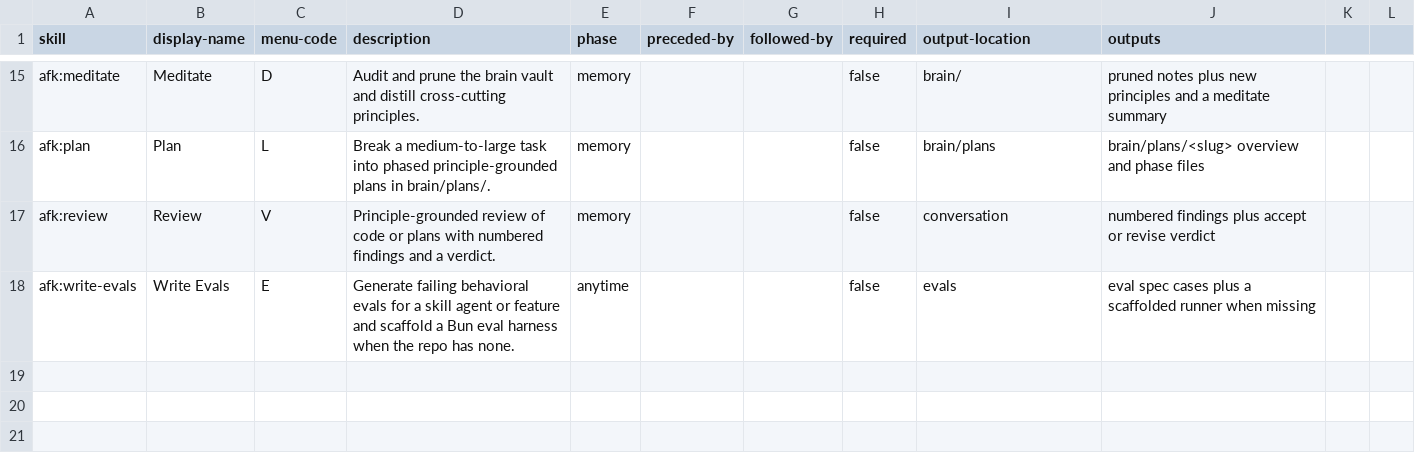
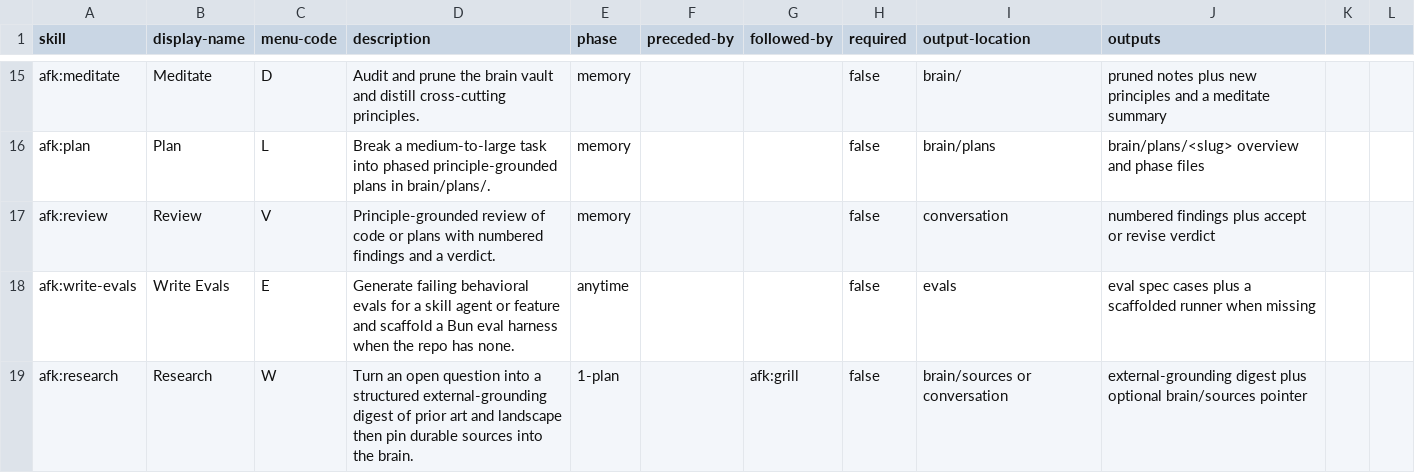
Before and after one commit to alexanderop/afk, a CSV file: skills/help/afk-help.csv, drawn as a sheet; only a part is shown, gaps mark what is left out.

Commit message:
Release 1.9.0: research skill grounds plans in external prior art + VitePress docs site + behavioral-evidence gates in implement
- New afk:research skill: turns an open question into a structured
  external-grounding digest (prior art, landscape, market/version facts)
  and pins durable sources into brain/sources; routed pre-grill in the help
  catalog. Ships eval + trigger specs.
- VitePress docs site under site/ with a GitHub Pages deploy workflow
  (docs.yml, pinned action SHAs, minimal permissions); README slimmed to
  point at it.
- implement skill + orchestrator: separate static checks from behavioral
  ones, require live-render/round-trip/migration-chain evidence before
  accepting, add golden-master baseline mode, and fold blocker rulings into
  the first worker brief; a decided plan still routes through the orchestrator.

```diff
--- a/skills/help/afk-help.csv
+++ b/skills/help/afk-help.csv
@@ -18 +18,2 @@ afk:review,Review,V,Principle-grounded review of code or plans with numbered fin
 afk:write-evals,Write Evals,E,Generate failing behavioral evals for a skill agent or feature and scaffold a Bun eval harness when the repo has none.,anytime,,,false,evals,eval spec cases plus a scaffolded runner when missing
+afk:research,Research,W,Turn an open question into a structured external-grounding digest of prior art and landscape then pin durable sources into the brain.,1-plan,,afk:grill,false,brain/sources or conversation,external-grounding digest plus optional brain/sources pointer
```
Also changed, not shown: 43 other files.
